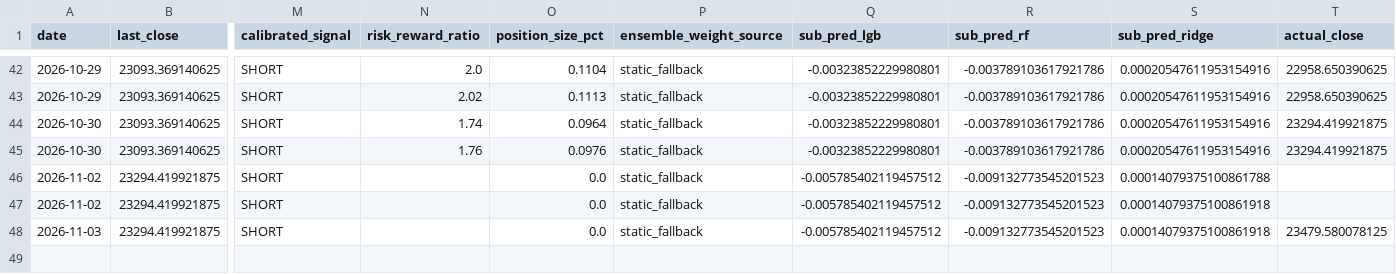
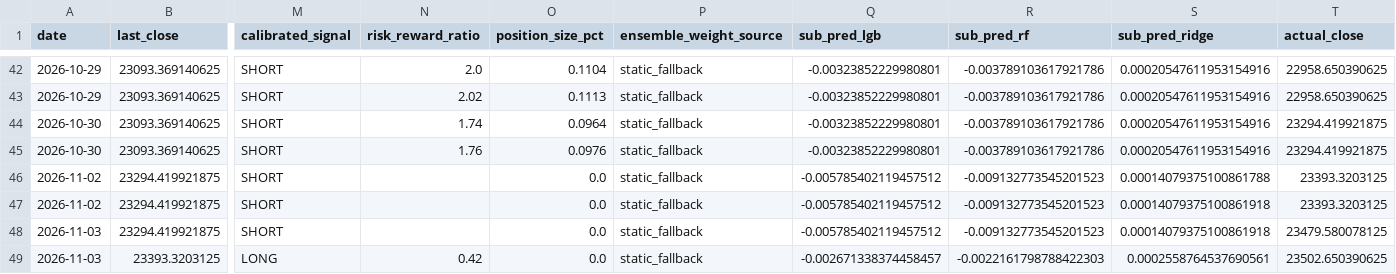
Before and after one commit to curvehen/H.S.I.P, a CSV file: logs/predictions_log.csv, drawn as a sheet; only a part is shown, gaps mark what is left out; rows hold the shown columns only; the diff names each change by its address in the sheet, - before the commit and + after, or states it on an @@ line.

```diff
--- a/logs/predictions_log.csv
+++ b/logs/predictions_log.csv
-T46:T47 (actual_close): (empty)
+T46:T47 (actual_close): 23393.3203125
+row 49: 2026-11-03 | 23393.3203125 | LONG | 0.42 | 0.0 | static_fallback | -0.002671338374458457 | -0.0022161798788422303 | 0.0002558764537690561 | 23502.650390625
```
Also changed, not shown: data/0700_HK_last_good.csv, data/HSI_last_good.csv, 29 other files.
